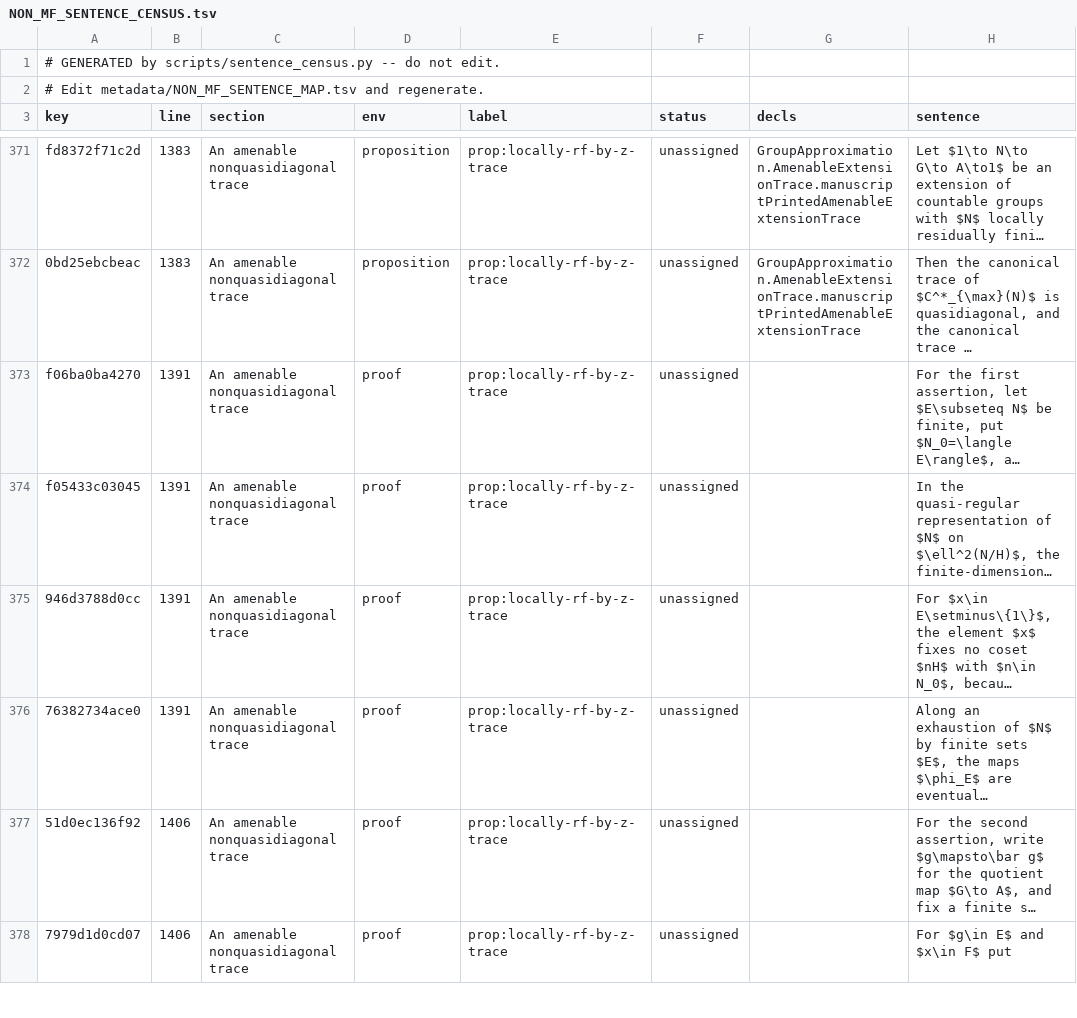
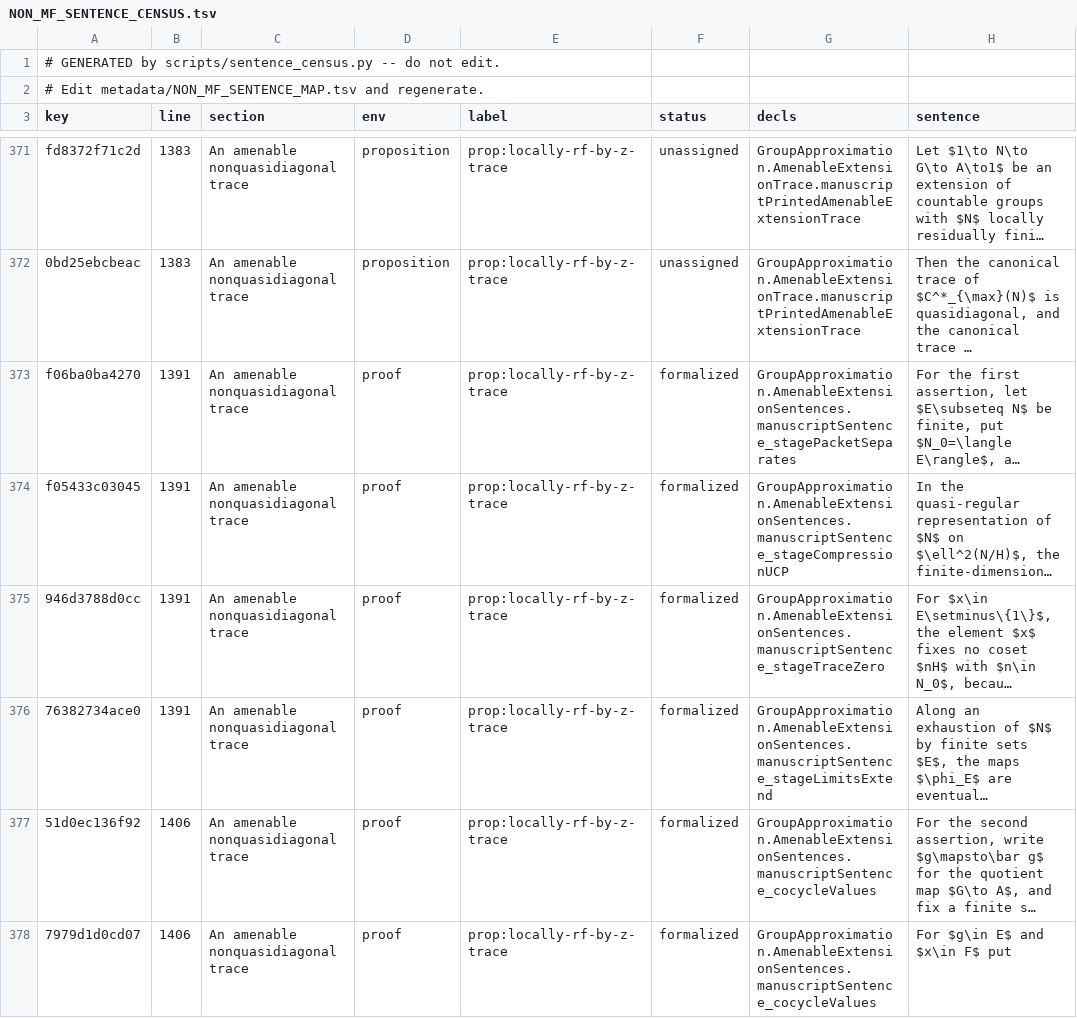
Before and after one commit to SauersML/group-approximation, a TSV file: metadata/NON_MF_SENTENCE_CENSUS.tsv, drawn as a sheet; only a part is shown, gaps mark what is left out; long unchanged cells end in …; the diff covers the shown part only; the diff names each change by its address in the sheet, - before the commit and + after, or states it on an @@ line.

```diff
--- a/metadata/NON_MF_SENTENCE_CENSUS.tsv
+++ b/metadata/NON_MF_SENTENCE_CENSUS.tsv
-F373:F378 (status): unassigned
+F373:F378 (status): formalized
-G373 (decls): (empty)
+G373 (decls): GroupApproximation.AmenableExtensionSentences.manuscriptSentence_stagePacketSeparates
-G374 (decls): (empty)
+G374 (decls): GroupApproximation.AmenableExtensionSentences.manuscriptSentence_stageCompressionUCP
-G375 (decls): (empty)
+G375 (decls): GroupApproximation.AmenableExtensionSentences.manuscriptSentence_stageTraceZero
-G376 (decls): (empty)
+G376 (decls): GroupApproximation.AmenableExtensionSentences.manuscriptSentence_stageLimitsExtend
-G377:G378 (decls): (empty)
+G377:G378 (decls): GroupApproximation.AmenableExtensionSentences.manuscriptSentence_cocycleValues
```
Also changed, not shown: 58 edited cells elsewhere in this file, 10 other files.
